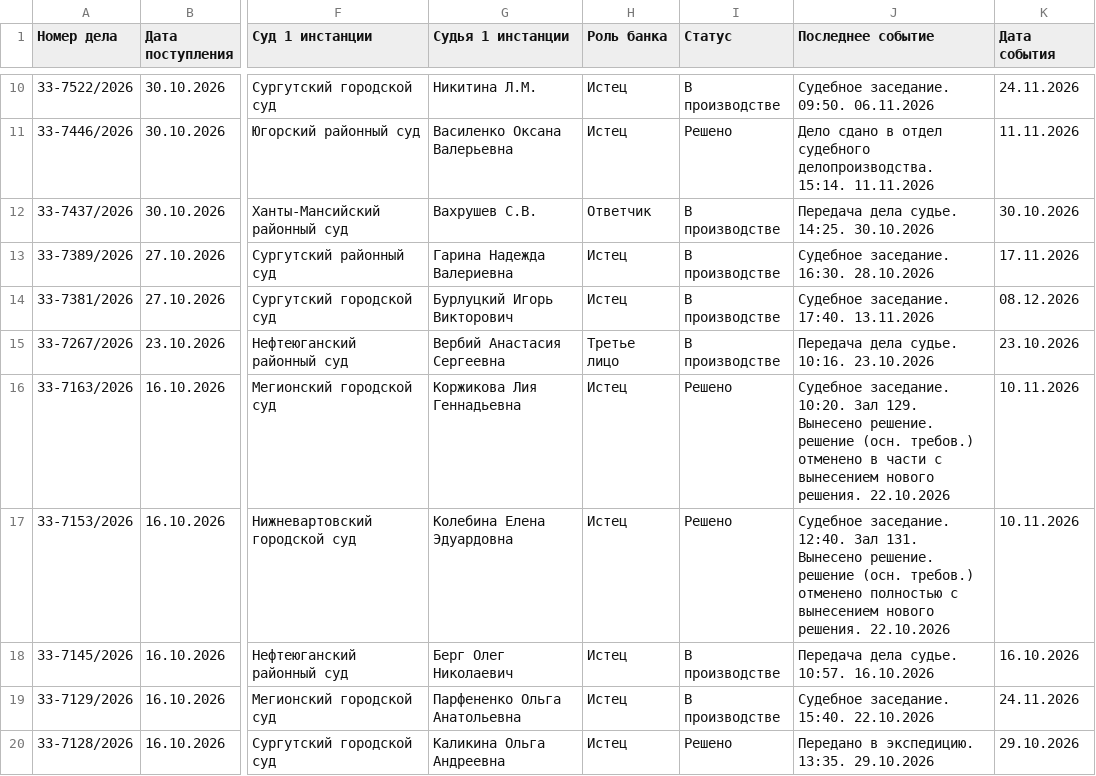
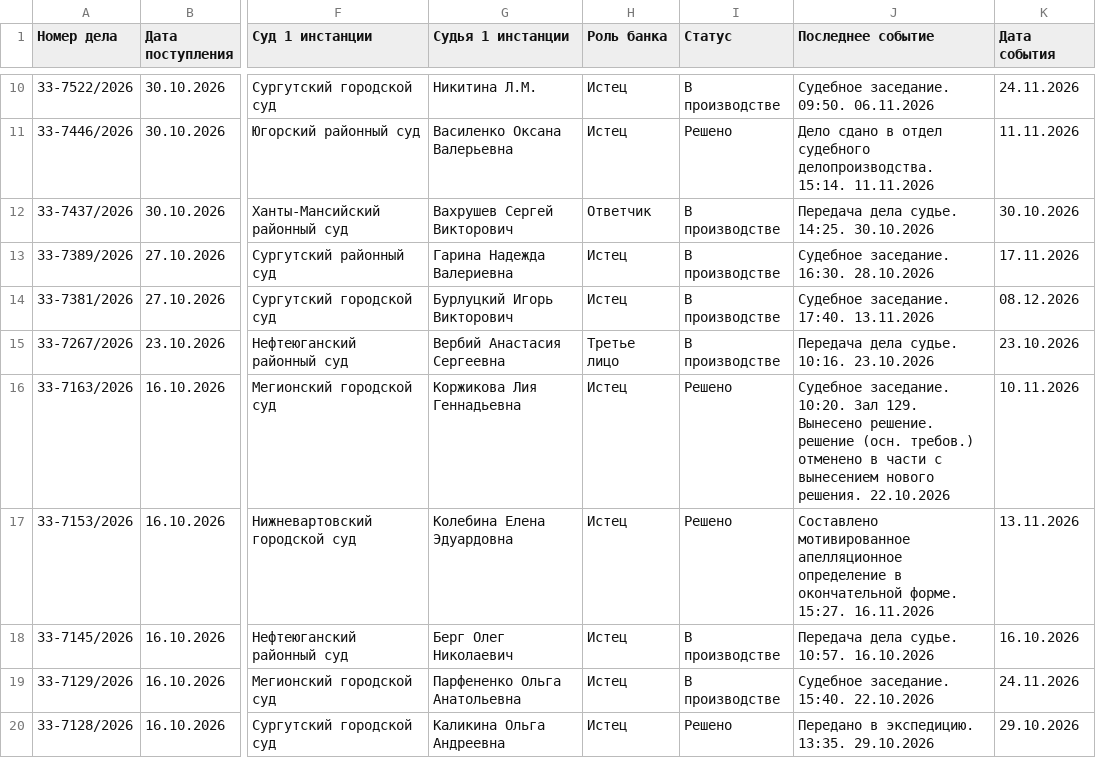
Before and after one commit to SelivanovAS/dashboard, a CSV file: data/sberbank_cases.csv, drawn as a sheet; only a part is shown, gaps mark what is left out; the diff covers the shown part only; the diff names each change by its address in the sheet, - before the commit and + after, or states it on an @@ line.

```diff
--- a/data/sberbank_cases.csv
+++ b/data/sberbank_cases.csv
-G12 (Судья 1 инстанции): Вахрушев С.В.
+G12 (Судья 1 инстанции): Вахрушев Сергей Викторович
-J17 (Последнее событие): Судебное заседание. 12:40. Зал 131. Вынесено решение. решение (осн. требов.) отменено полностью с вынесением нового решения. 22.10.2026
+J17 (Последнее событие): Составлено мотивированное апелляционное определение в окончательной форме. 15:27. 16.11.2026
-K17 (Дата события): 10.11.2026
+K17 (Дата события): 13.11.2026
```
Also changed, not shown: 5 edited cells elsewhere in this file, 12 other files.
